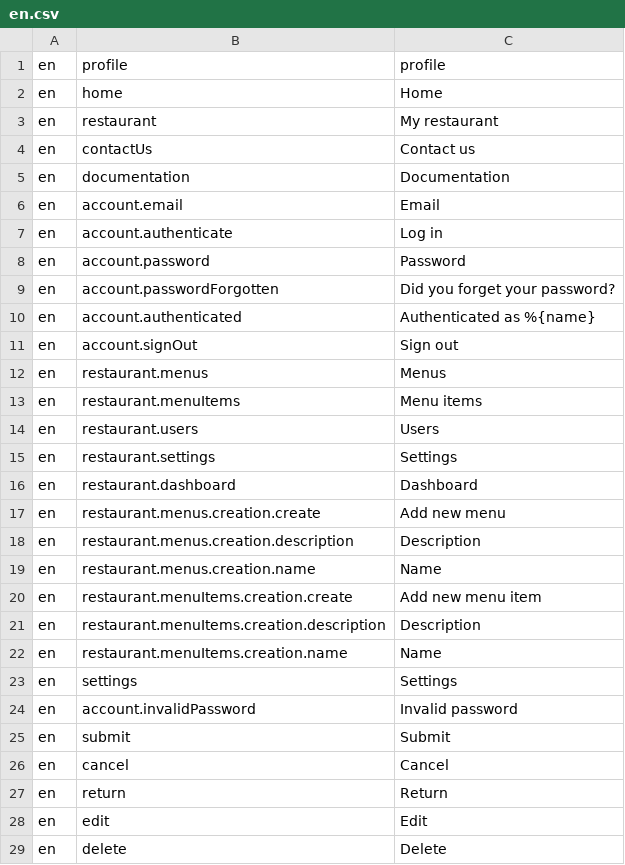
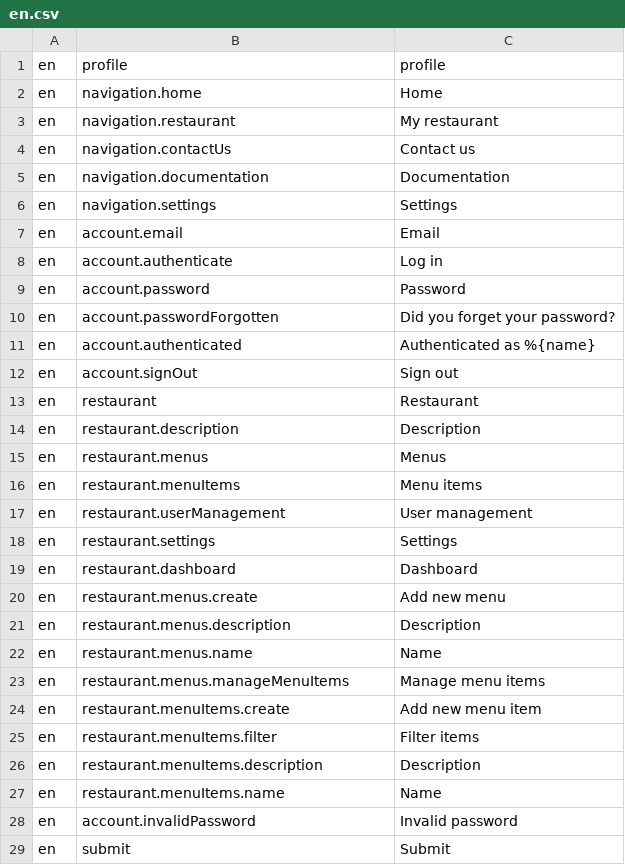
Before and after one commit to tohalla/walless-backend, a CSV file: seeds/translation/en.csv, drawn as a sheet; only a part is shown; the shorter side is filled out with more unchanged rows.

Commit message:
update translations

```diff
--- a/seeds/translation/en.csv
+++ b/seeds/translation/en.csv
@@ -1,6 +1,7 @@
 en;profile;profile
-en;home;Home
-en;restaurant;My restaurant
-en;contactUs;Contact us
-en;documentation;Documentation
+en;navigation.home;Home
+en;navigation.restaurant;My restaurant
+en;navigation.contactUs;Contact us
+en;navigation.documentation;Documentation
+en;navigation.settings;Settings
 en;account.email;Email
@@ -11,14 +12,17 @@ en;account.authenticated;Authenticated as %{name}
 en;account.signOut;Sign out
+en;restaurant;Restaurant
+en;restaurant.description;Description
 en;restaurant.menus;Menus
 en;restaurant.menuItems;Menu items
-en;restaurant.users;Users
+en;restaurant.userManagement;User management
 en;restaurant.settings;Settings
 en;restaurant.dashboard;Dashboard
-en;restaurant.menus.creation.create;Add new menu
-en;restaurant.menus.creation.description;Description
-en;restaurant.menus.creation.name;Name
-en;restaurant.menuItems.creation.create;Add new menu item
-en;restaurant.menuItems.creation.description;Description
-en;restaurant.menuItems.creation.name;Name
-en;settings;Settings
+en;restaurant.menus.create;Add new menu
+en;restaurant.menus.description;Description
+en;restaurant.menus.name;Name
+en;restaurant.menus.manageMenuItems;Manage menu items
+en;restaurant.menuItems.create;Add new menu item
+en;restaurant.menuItems.filter;Filter items
+en;restaurant.menuItems.description;Description
+en;restaurant.menuItems.name;Name
 en;account.invalidPassword;Invalid password
```
